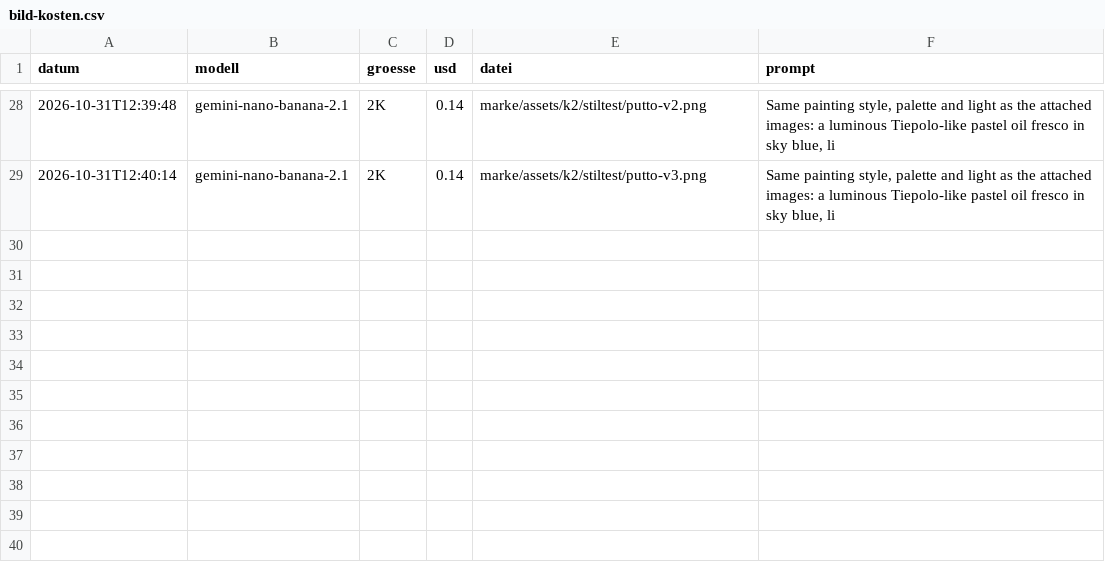
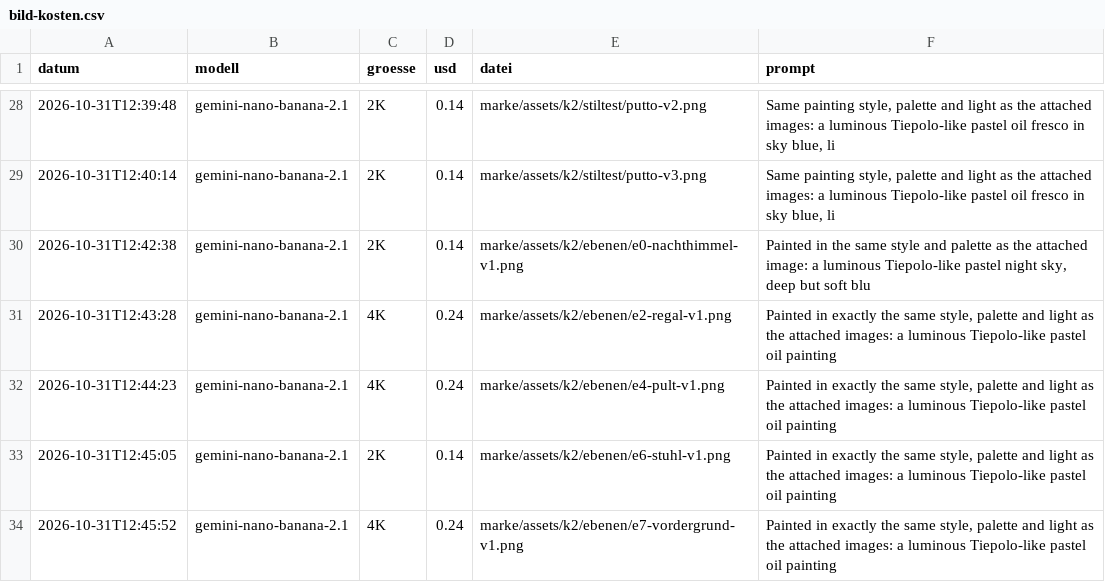
Before and after one commit to mattarge04-gif/signedbymattia, a CSV file: werkzeuge/bild-kosten.csv, drawn as a sheet; only a part is shown, gaps mark what is left out.

```diff
--- a/werkzeuge/bild-kosten.csv
+++ b/werkzeuge/bild-kosten.csv
@@ -29 +29,6 @@ datum,modell,groesse,usd,datei,prompt
 2026-10-31T12:40:14,gemini-nano-banana-2.1,2K,0.14,marke/assets/k2/stiltest/putto-v3.png,"Same painting style, palette and light as the attached images: a luminous Tiepolo-like pastel oil fresco in sky blue, li"
+2026-10-31T12:42:38,gemini-nano-banana-2.1,2K,0.14,marke/assets/k2/ebenen/e0-nachthimmel-v1.png,"Painted in the same style and palette as the attached image: a luminous Tiepolo-like pastel night sky, deep but soft blu"
+2026-10-31T12:43:28,gemini-nano-banana-2.1,4K,0.24,marke/assets/k2/ebenen/e2-regal-v1.png,"Painted in exactly the same style, palette and light as the attached images: a luminous Tiepolo-like pastel oil painting"
+2026-10-31T12:44:23,gemini-nano-banana-2.1,4K,0.24,marke/assets/k2/ebenen/e4-pult-v1.png,"Painted in exactly the same style, palette and light as the attached images: a luminous Tiepolo-like pastel oil painting"
+2026-10-31T12:45:05,gemini-nano-banana-2.1,2K,0.14,marke/assets/k2/ebenen/e6-stuhl-v1.png,"Painted in exactly the same style, palette and light as the attached images: a luminous Tiepolo-like pastel oil painting"
+2026-10-31T12:45:52,gemini-nano-banana-2.1,4K,0.24,marke/assets/k2/ebenen/e7-vordergrund-v1.png,"Painted in exactly the same style, palette and light as the attached images: a luminous Tiepolo-like pastel oil painting"
```
Also changed, not shown: 21 other files.
